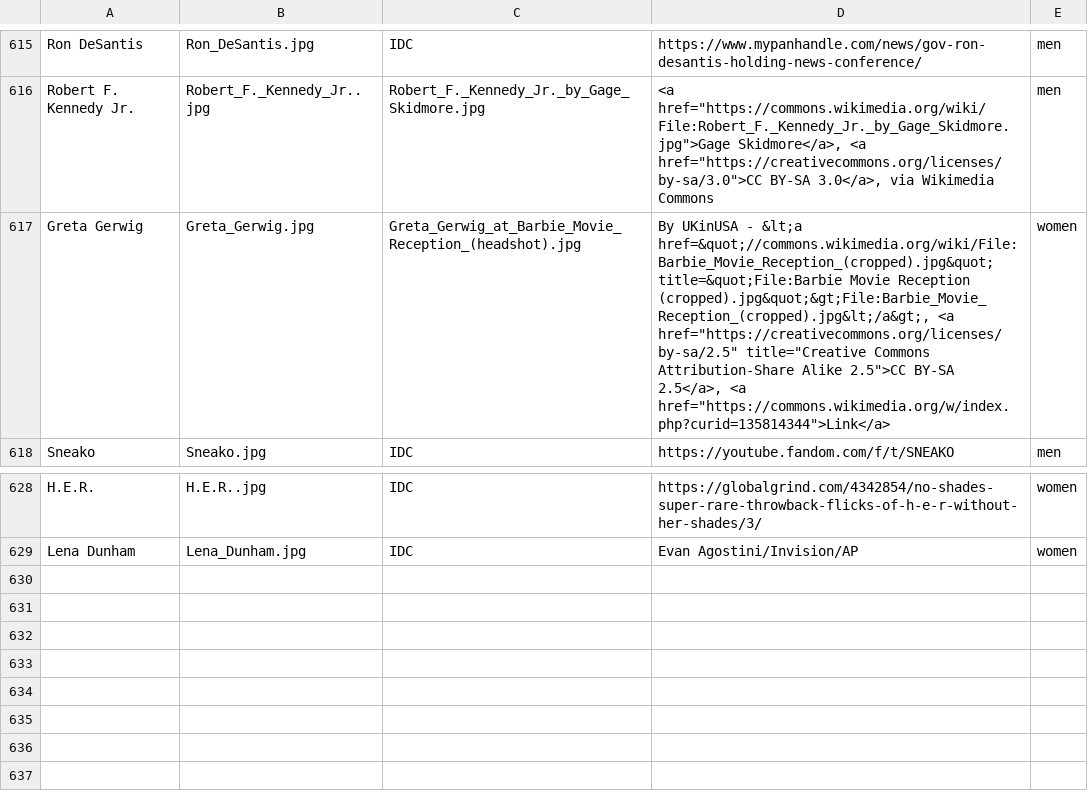
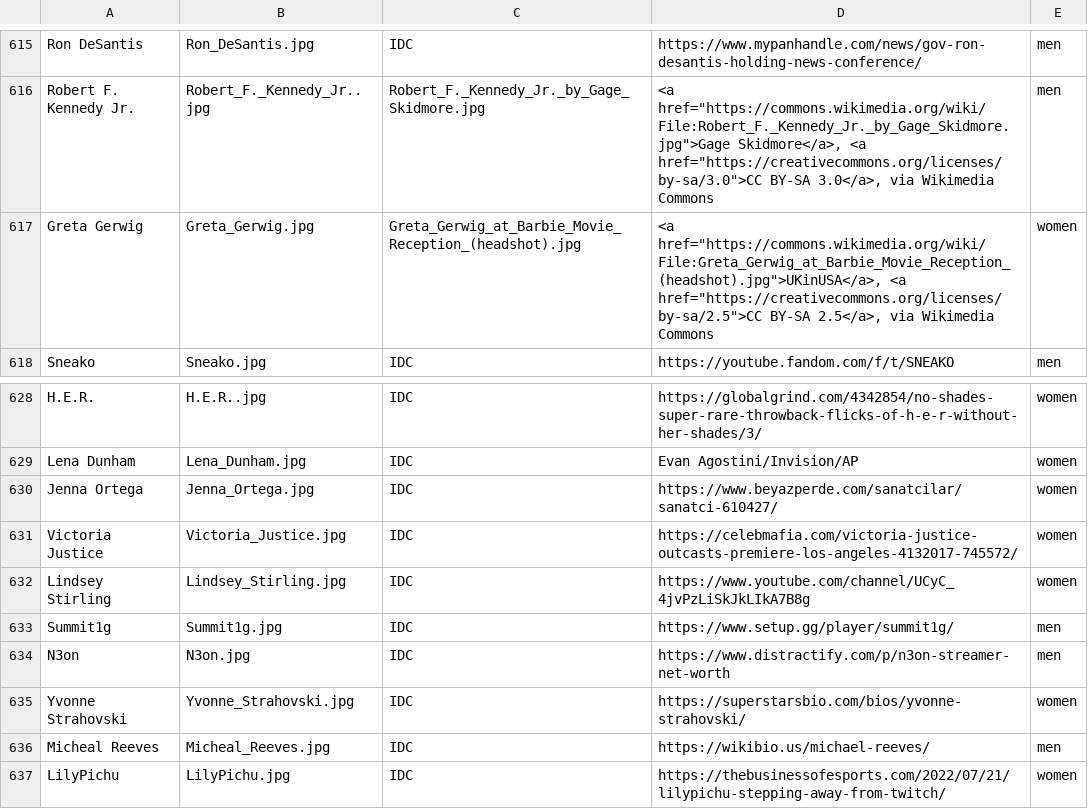
Before and after one commit to yelterr/tentonone, a CSV file: images.csv, drawn as a sheet; only a part is shown, gaps mark what is left out.

Commit message:
The last images before launch & cleaned app.py

```diff
--- a/images.csv
+++ b/images.csv
@@ -616,3 +616,3 @@ Ron DeSantis,Ron_DeSantis.jpg,IDC,https://www.mypanhandle.com/news/gov-ron-desan
 Robert F. Kennedy Jr.,Robert_F._Kennedy_Jr..jpg,Robert_F._Kennedy_Jr._by_Gage_Skidmore.jpg,"<a href=""https://commons.wikimedia.org/wiki/File:Robert_F._Kennedy_Jr._by_Gage_Skidmore.jpg"">Gage Skidmore</a>, <a href=""https://creativecommons.org/licenses/by-sa/3.0"">CC BY-SA 3.0</a>, via Wikimedia Commons",men
-Greta Gerwig,Greta_Gerwig.jpg,Greta_Gerwig_at_Barbie_Movie_Reception_(headshot).jpg,"By UKinUSA - &lt;a href=&quot;//commons.wikimedia.org/wiki/File:Barbie_Movie_Reception_(cropped).jpg&quot; title=&quot;File:Barbie Movie Reception (cropped).jpg&quot;&gt;File:Barbie_Movie_Reception_(cropped).jpg&lt;/a&gt;, <a href=""https://creativecommons.org/licenses/by-sa/2.5"" title=""Creative Commons Attribution-Share Alike 2.5"">CC BY-SA 2.5</a>, <a href=""https://commons.wikimedia.org/w/index.php?curid=135814344"">Link</a>",women
+Greta Gerwig,Greta_Gerwig.jpg,Greta_Gerwig_at_Barbie_Movie_Reception_(headshot).jpg,"<a href=""https://commons.wikimedia.org/wiki/File:Greta_Gerwig_at_Barbie_Movie_Reception_(headshot).jpg"">UKinUSA</a>, <a href=""https://creativecommons.org/licenses/by-sa/2.5"">CC BY-SA 2.5</a>, via Wikimedia Commons",women
 Sneako,Sneako.jpg,IDC,https://youtube.fandom.com/f/t/SNEAKO,men
@@ -629 +629,9 @@ H.E.R.,H.E.R..jpg,IDC,https://globalgrind.com/4342854/no-shades-super-rare-throw
 Lena Dunham,Lena_Dunham.jpg,IDC,Evan Agostini/Invision/AP,women
+Jenna Ortega,Jenna_Ortega.jpg,IDC,https://www.beyazperde.com/sanatcilar/sanatci-610427/,women
+Victoria Justice,Victoria_Justice.jpg,IDC,https://celebmafia.com/victoria-justice-outcasts-premiere-los-angeles-4132017-745572/,women
+Lindsey Stirling,Lindsey_Stirling.jpg,IDC,https://www.youtube.com/channel/UCyC_4jvPzLiSkJkLIkA7B8g,women
+Summit1g,Summit1g.jpg,IDC,https://www.setup.gg/player/summit1g/,men
+N3on,N3on.jpg,IDC,https://www.distractify.com/p/n3on-streamer-net-worth,men
+Yvonne Strahovski,Yvonne_Strahovski.jpg,IDC,https://superstarsbio.com/bios/yvonne-strahovski/,women
+Micheal Reeves,Micheal_Reeves.jpg,IDC,https://wikibio.us/michael-reeves/,men
+LilyPichu,LilyPichu.jpg,IDC,https://thebusinessofesports.com/2022/07/21/lilypichu-stepping-away-from-twitch/,women
```
Also changed, not shown: 9 other files.
